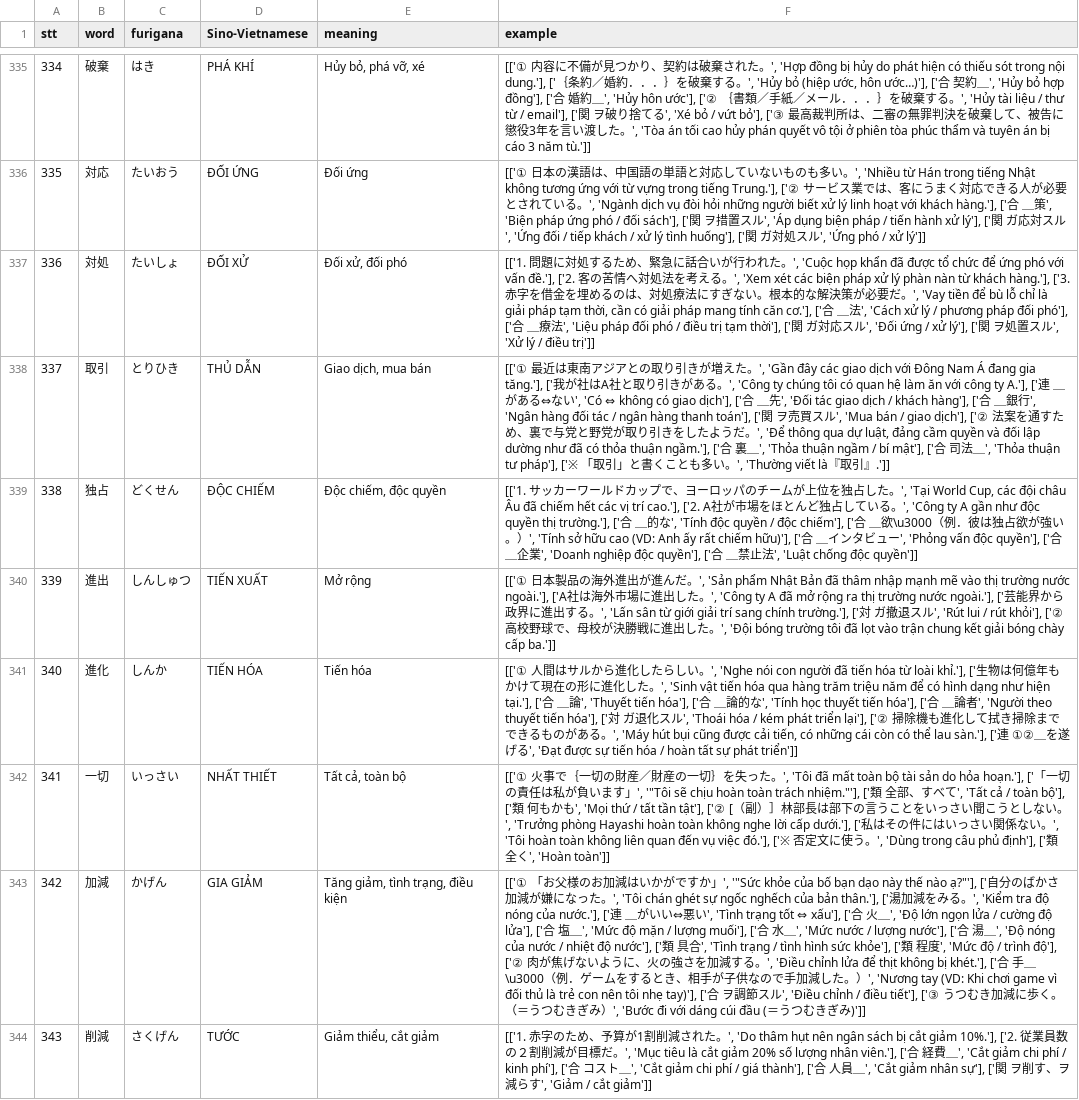
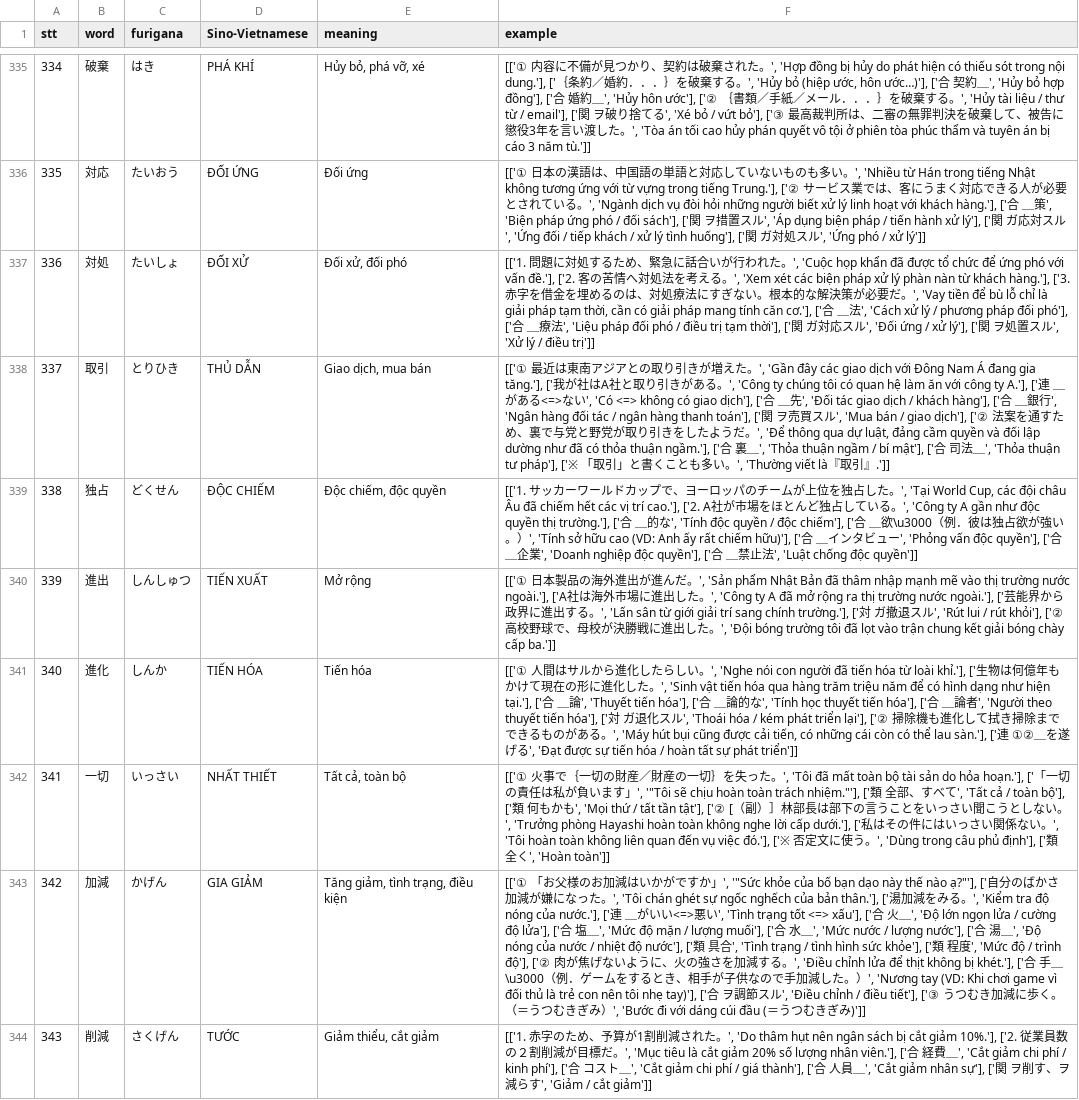
Before and after one commit to NgocThao2603/Midori_Backend, a CSV file: db/data/n1.csv, drawn as a sheet; only a part is shown, gaps mark what is left out; the diff covers the shown part only; the diff names each change by its address in the sheet, - before the commit and + after, or states it on an @@ line.

```diff
--- a/db/data/n1.csv
+++ b/db/data/n1.csv
-F338 (example): …ある⇔ない', 'Có ⇔ không có…
+F338 (example): …ある<=>ない', 'Có <=> không có…
-F343 (example): …いい⇔悪い', 'Tình trạng tốt ⇔ xấu'], ['…
+F343 (example): …いい<=>悪い', 'Tình trạng tốt <=> xấu'], ['…
```
Also changed, not shown: 130 edited cells elsewhere in this file, 2 other files.
